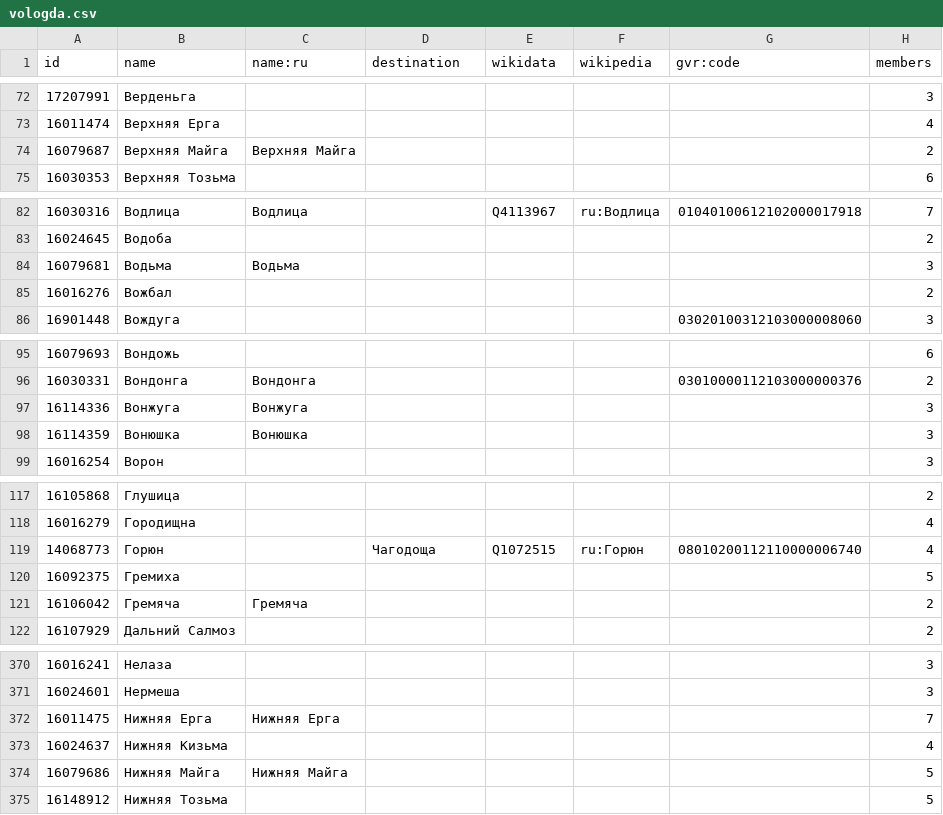
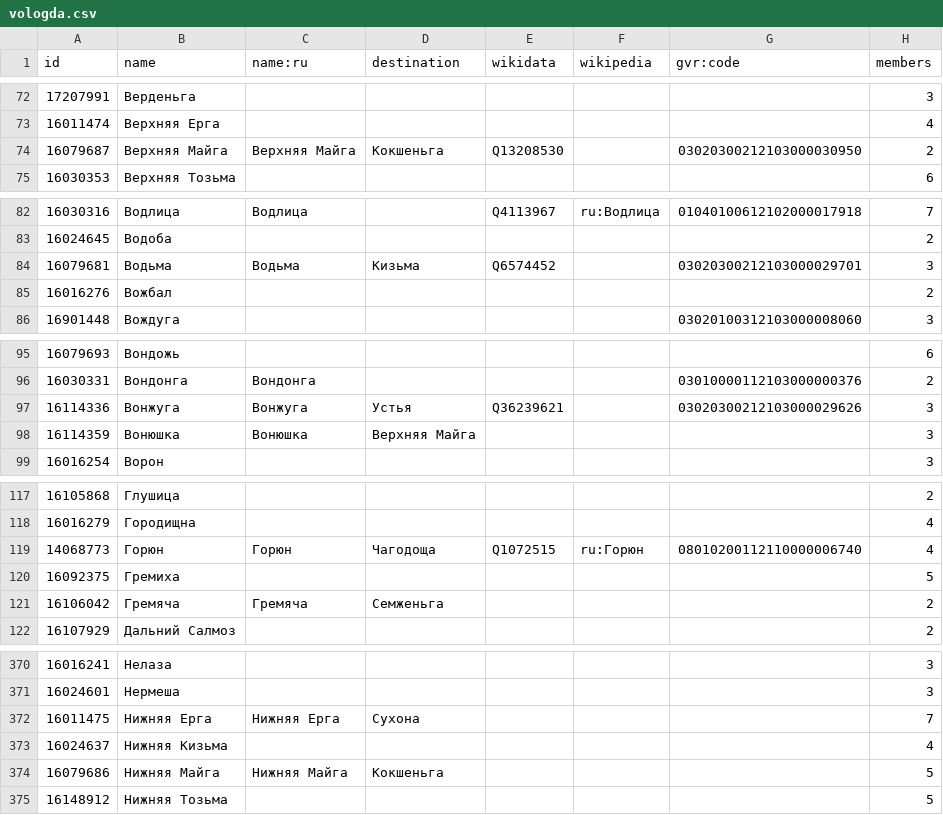
Before and after one commit to sikmir/osm-rivers, a CSV file: vologda.csv, drawn as a sheet; only a part is shown, gaps mark what is left out; the diff covers the shown part only.

```diff
--- a/vologda.csv
+++ b/vologda.csv
@@ -73,3 +73,3 @@ id,name,name:ru,destination,wikidata,wikipedia,gvr:code,members
 16011474,"Верхняя Ерга",,,,,,4
-16079687,"Верхняя Майга","Верхняя Майга",,,,,2
+16079687,"Верхняя Майга","Верхняя Майга","Кокшеньга","Q13208530",,"03020300212103000030950",2
 16030353,"Верхняя Тозьма",,,,,,6
@@ -83,3 +83,3 @@ id,name,name:ru,destination,wikidata,wikipedia,gvr:code,members
 16024645,"Водоба",,,,,,2
-16079681,"Водьма","Водьма",,,,,3
+16079681,"Водьма","Водьма","Кизьма","Q6574452",,"03020300212103000029701",3
 16016276,"Вожбал",,,,,,2
@@ -96,4 +96,4 @@ id,name,name:ru,destination,wikidata,wikipedia,gvr:code,members
 16030331,"Вондонга","Вондонга",,,,"03010000112103000000376",2
-16114336,"Вонжуга","Вонжуга",,,,,3
-16114359,"Вонюшка","Вонюшка",,,,,3
+16114336,"Вонжуга","Вонжуга","Устья","Q36239621",,"03020300212103000029626",3
+16114359,"Вонюшка","Вонюшка","Верхняя Майга",,,,3
 16016254,"Ворон",,,,,,3
@@ -118,5 +118,5 @@ id,name,name:ru,destination,wikidata,wikipedia,gvr:code,members
 16016279,"Городищна",,,,,,4
-14068773,"Горюн",,"Чагодоща","Q1072515","ru:Горюн","08010200112110000006740",4
+14068773,"Горюн","Горюн","Чагодоща","Q1072515","ru:Горюн","08010200112110000006740",4
 16092375,"Гремиха",,,,,,5
-16106042,"Гремяча","Гремяча",,,,,2
+16106042,"Гремяча","Гремяча","Семженьга",,,,2
 16107929,"Дальний Салмоз",,,,,,2
@@ -371,5 +371,5 @@ id,name,name:ru,destination,wikidata,wikipedia,gvr:code,members
 16024601,"Нермеша",,,,,,3
-16011475,"Нижняя Ерга","Нижняя Ерга",,,,,7
+16011475,"Нижняя Ерга","Нижняя Ерга","Сухона",,,,7
 16024637,"Нижняя Кизьма",,,,,,4
-16079686,"Нижняя Майга","Нижняя Майга",,,,,5
+16079686,"Нижняя Майга","Нижняя Майга","Кокшеньга",,,,5
 16148912,"Нижняя Тозьма",,,,,,5
```
Also changed, not shown: 5 edited cells elsewhere in this file, arkhangelsk.csv, leningrad.csv, 3 other files.
